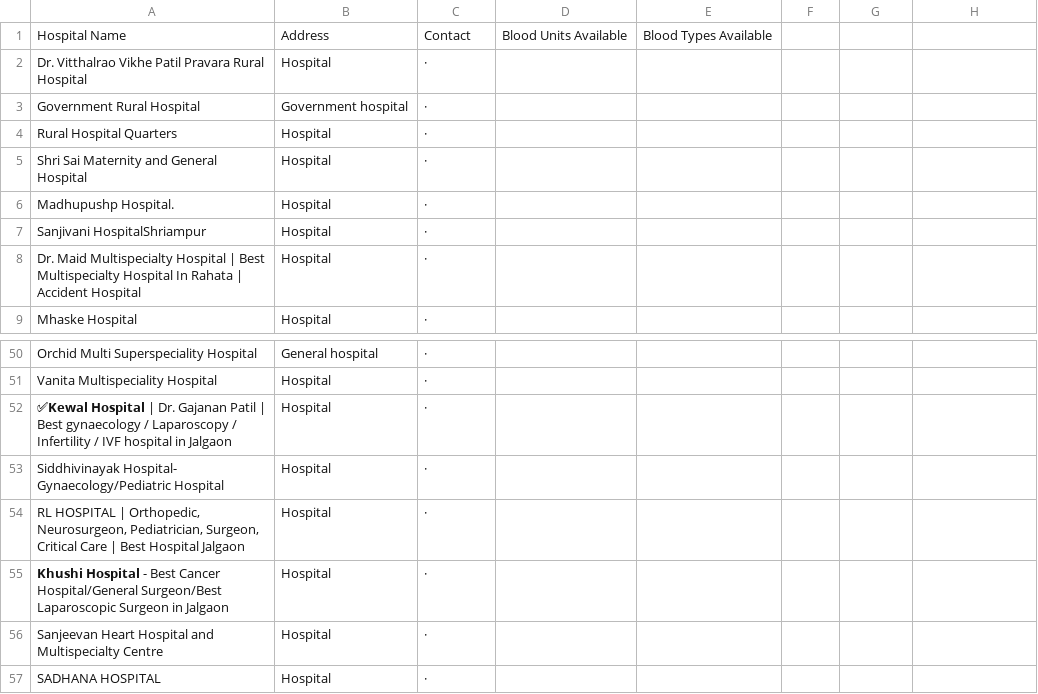
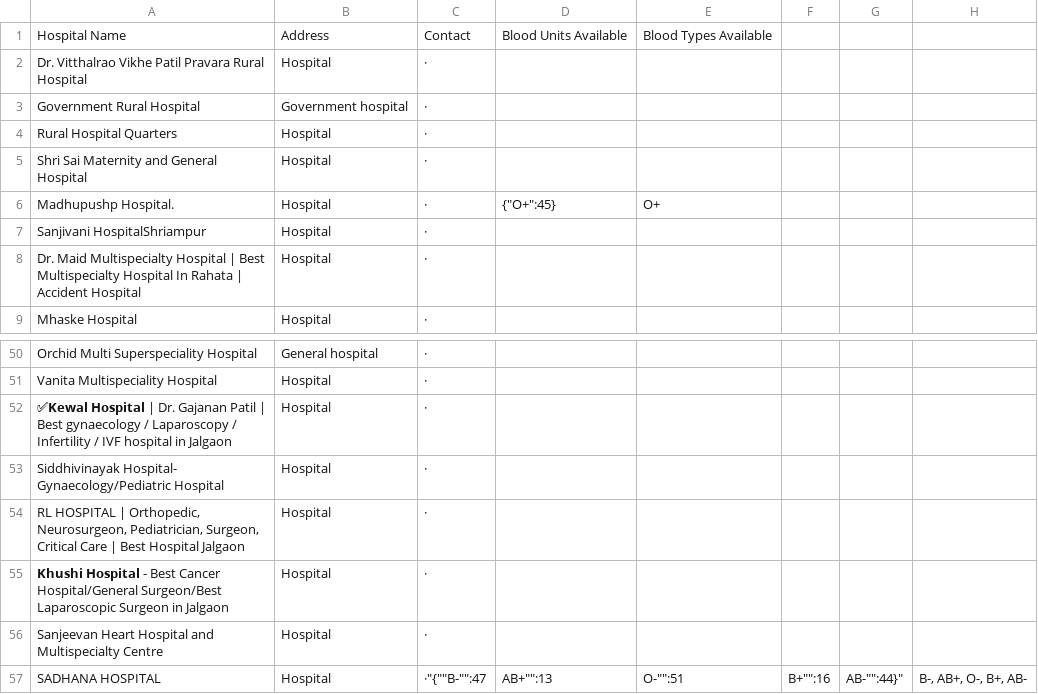
Before and after one commit to sanjanaahire931-a11y/blood-management-system, a CSV file: data/hospitals.csv, drawn as a sheet; only a part is shown, gaps mark what is left out.

```diff
--- a/data/hospitals.csv
+++ b/data/hospitals.csv
@@ -5,3 +5,3 @@ Rural Hospital Quarters,Hospital,·,,
 Shri Sai Maternity and General Hospital,Hospital,·,,
-Madhupushp Hospital.,Hospital,·,,
+Madhupushp Hospital.,Hospital,·,"{""O+"":45}","O+"
 Sanjivani HospitalShriampur,Hospital,·,,
@@ -56,2 +56,2 @@ Siddhivinayak Hospital- Gynaecology/Pediatric Hospital,Hospital,·,,
 Sanjeevan Heart Hospital and Multispecialty Centre,Hospital,·,,
-SADHANA HOSPITAL,Hospital,·,,
+SADHANA HOSPITAL,Hospital,·"{""B-"":47,""AB+"":13,""O-"":51,""B+"":16,""AB-"":44}","B-, AB+, O-, B+, AB-"
```
Also changed, not shown: 21 other files.
